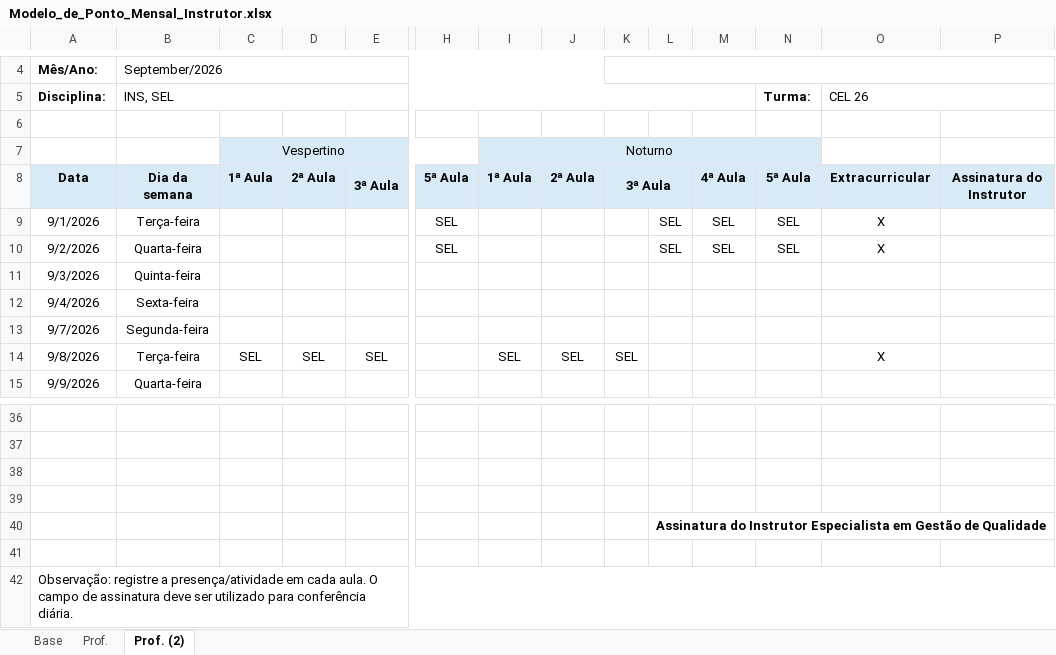
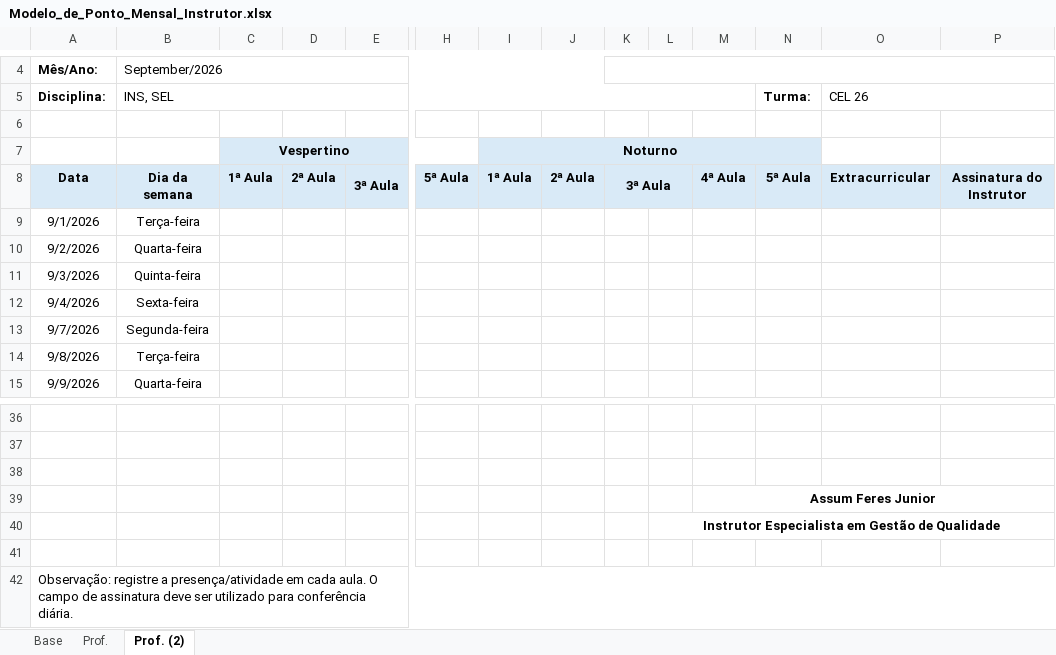
Before and after one commit to AssumFeres/LivroPontoEMCA, an Excel workbook: modelos/Modelo_de_Ponto_Mensal_Instrutor.xlsx, sheet Prof. (2), drawn as a sheet; only a part is shown, gaps mark what is left out; values as stored, in another font and other column widths than the file's, no borders; charts and pictures not drawn; removed rows and columns are numbered as before the commit, all else as after; rows hold the shown columns only; the diff names each change by its address in the sheet, - before the commit and + after, or states it on an @@ line.

Commit message:
feat: consolida geração mensal do livro ponto por professor

```diff
--- a/modelos/Modelo_de_Ponto_Mensal_Instrutor.xlsx (sheet Prof. (2))
+++ b/modelos/Modelo_de_Ponto_Mensal_Instrutor.xlsx (sheet Prof. (2))
-C7 bold: off
+C7 bold: on
-I7 bold: off
+I7 bold: on
-row 9: 9/1/2026 | Terça-feira |  |  |  | SEL |  |  |  | SEL | SEL | SEL | X
-row 10: 9/2/2026 | Quarta-feira |  |  |  | SEL |  |  |  | SEL | SEL | SEL | X
+row 9: 9/1/2026 | Terça-feira
+row 10: 9/2/2026 | Quarta-feira
-row 14: 9/8/2026 | Terça-feira | SEL | SEL | SEL |  | SEL | SEL | SEL |  |  |  | X
+row 14: 9/8/2026 | Terça-feira
-M39: (empty)
+M39: Assum Feres Junior
+M39:P39 merged
-L40: Assinatura do Instrutor Especialista…
+L40: Instrutor Especialista…
```
Also changed, not shown: 5 other files.
